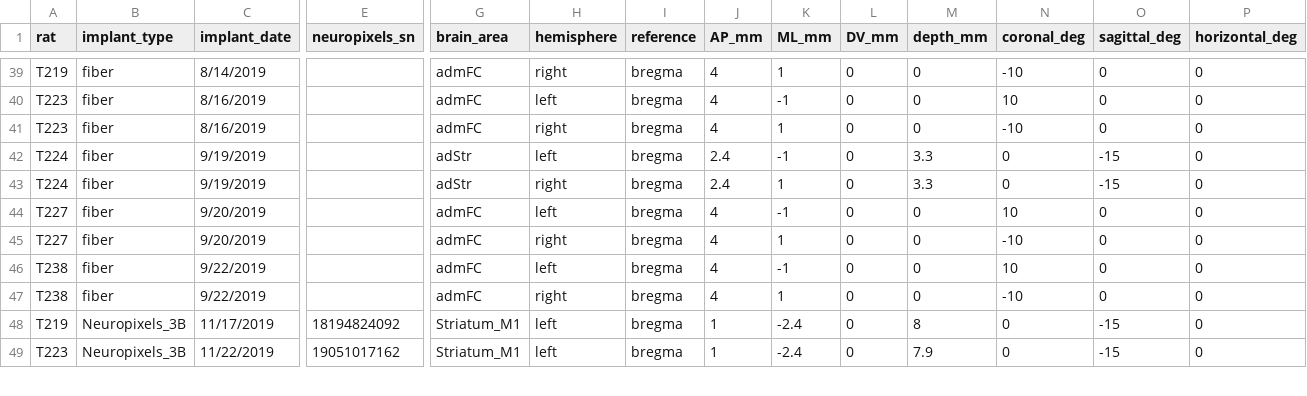
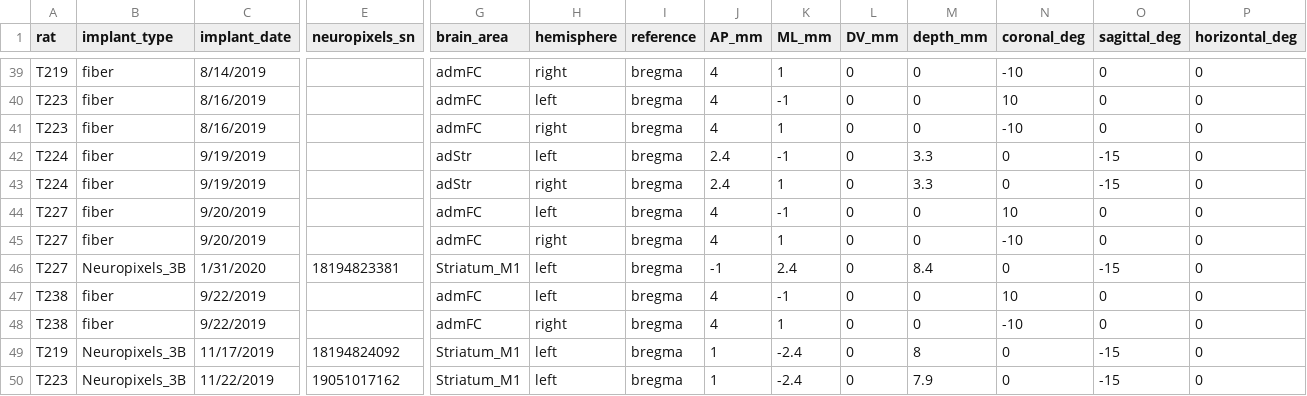
Before and after one commit to Brody-Lab/chronic_neuropixels, a CSV file: longevity/implant_log.csv, drawn as a sheet; only a part is shown, gaps mark what is left out; rows hold the shown columns only; the diff names each change by its address in the sheet, - before the commit and + after, or states it on an @@ line.

Commit message:
add T227's first probe implant to the implant log

```diff
--- a/longevity/implant_log.csv
+++ b/longevity/implant_log.csv
+row 46: T227 | Neuropixels_3B | 1/31/2020 | 18194823381 | Striatum_M1 | left | bregma | -1 | 2.4 | 0 | 8.4 | 0 | -15 | 0
```
Also changed, not shown: 2 other files.
